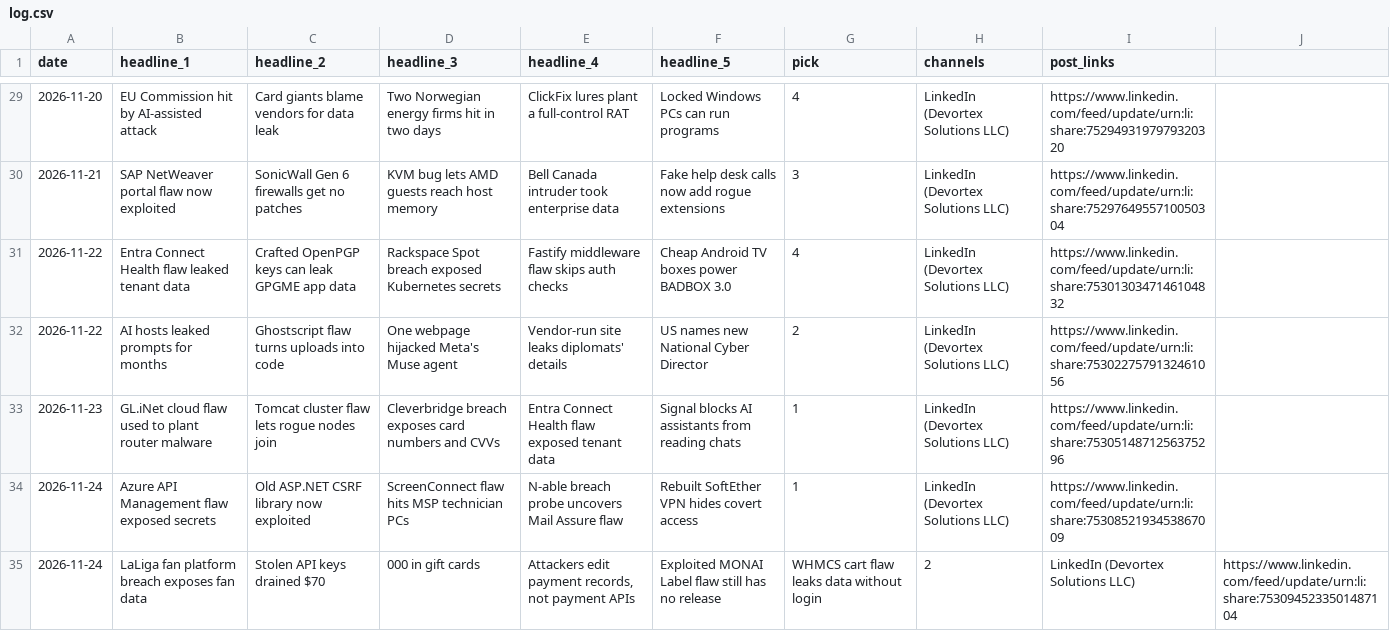
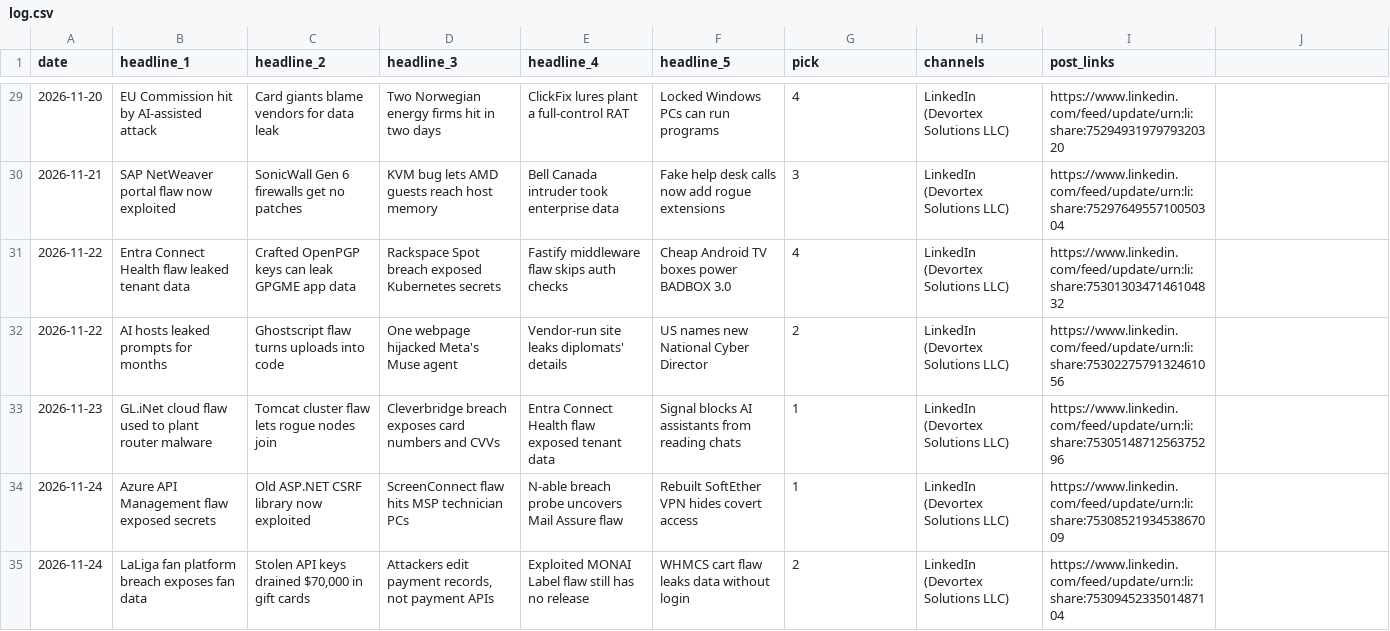
Before and after one commit to zallomah/scheduled-posts, a CSV file: log.csv, drawn as a sheet; only a part is shown, gaps mark what is left out.

```diff
--- a/log.csv
+++ b/log.csv
@@ -34,2 +34,2 @@ date,headline_1,headline_2,headline_3,headline_4,headline_5,pick,channels,post_l
 2026-11-24,Azure API Management flaw exposed secrets,Old ASP.NET CSRF library now exploited,ScreenConnect flaw hits MSP technician PCs,N-able breach probe uncovers Mail Assure flaw,Rebuilt SoftEther VPN hides covert access,1,LinkedIn (Devortex Solutions LLC),https://www.linkedin.com/feed/update/urn:li:share:7530852193453867009
-2026-11-24,LaLiga fan platform breach exposes fan data,Stolen API keys drained $70,000 in gift cards,"Attackers edit payment records, not payment APIs",Exploited MONAI Label flaw still has no release,WHMCS cart flaw leaks data without login,2,LinkedIn (Devortex Solutions LLC),https://www.linkedin.com/feed/update/urn:li:share:7530945233501487104
+2026-11-24,LaLiga fan platform breach exposes fan data,"Stolen API keys drained $70,000 in gift cards","Attackers edit payment records, not payment APIs",Exploited MONAI Label flaw still has no release,WHMCS cart flaw leaks data without login,2,LinkedIn (Devortex Solutions LLC),https://www.linkedin.com/feed/update/urn:li:share:7530945233501487104
```
